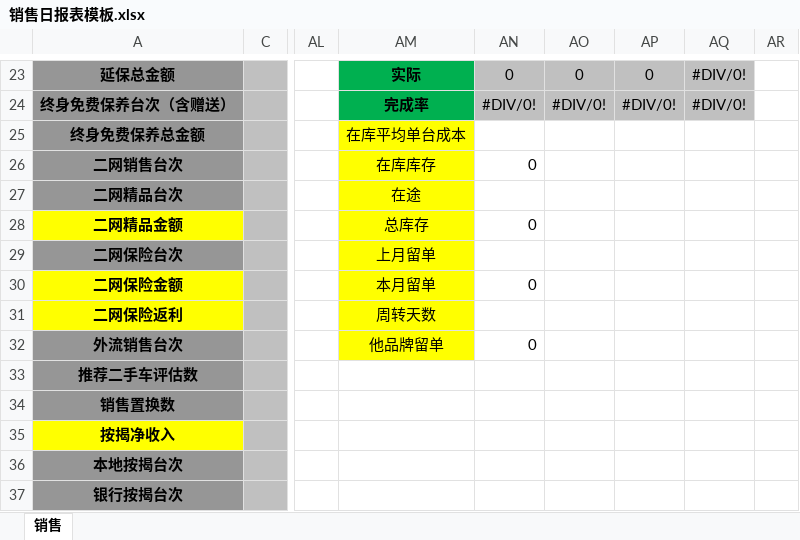
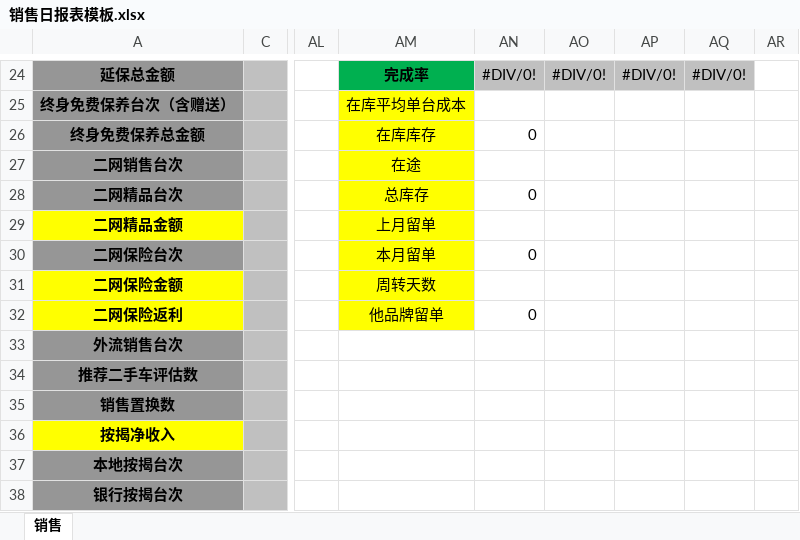
Before and after one commit to shaohaiou/hongxu, an Excel workbook: Hx.BackAdmin/App_Data/销售日报表模板.xlsx, sheet 销售, drawn as a sheet; only a part is shown, gaps mark what is left out; values as stored, in another font and other column widths than the file's, no borders; addresses are those after the commit; the diff covers the shown part only; the diff names each change by its address in the sheet, - before the commit and + after, or states it on an @@ line.

```diff
--- a/Hx.BackAdmin/App_Data/销售日报表模板.xlsx (sheet 销售)
+++ b/Hx.BackAdmin/App_Data/销售日报表模板.xlsx (sheet 销售)
-AM24: 实际
+AM24: 完成率
-AN24: 0
+AN24: #DIV/0!
-AO24: 0
+AO24: #DIV/0!
-AP24: 0
+AP24: #DIV/0!
-AM25: 完成率
+AM25: 在库平均单台成本
@@ AM25 bold: on → off, fill: #00B050 → #FFFF00 @@
-AN25: #DIV/0!
+AN25: (empty)
-AN25:AQ25 fill: #C0C0C0
+AN25:AQ25 fill: none
-AO25: #DIV/0!
+AO25: (empty)
-AP25: #DIV/0!
+AP25: (empty)
-AQ25: #DIV/0!
+AQ25: (empty)
-AM26: 在库平均单台成本
+AM26: 在库库存
-AN26: (empty)
+AN26: 0
-AM27: 在库库存
+AM27: 在途
-AN27: 0
+AN27: (empty)
-AM28: 在途
+AM28: 总库存
-AN28: (empty)
+AN28: 0
-AM29: 总库存
+AM29: 上月留单
-AN29: 0
+AN29: (empty)
-AM30: 上月留单
+AM30: 本月留单
-AN30: (empty)
+AN30: 0
-AM31: 本月留单
+AM31: 周转天数
-AN31: 0
+AN31: (empty)
-AM32: 周转天数
+AM32: 他品牌留单
-AN32: (empty)
+AN32: 0
-AM33: 他品牌留单
+AM33: (empty)
-AM33 fill: #FFFF00
+AM33 fill: none
-AN33: 0
+AN33: (empty)
```
Also changed, not shown: 1 added row, 23 edited cells, cell formats and merged cells elsewhere in this sheet, formulas that keep their value, 16 other files.
